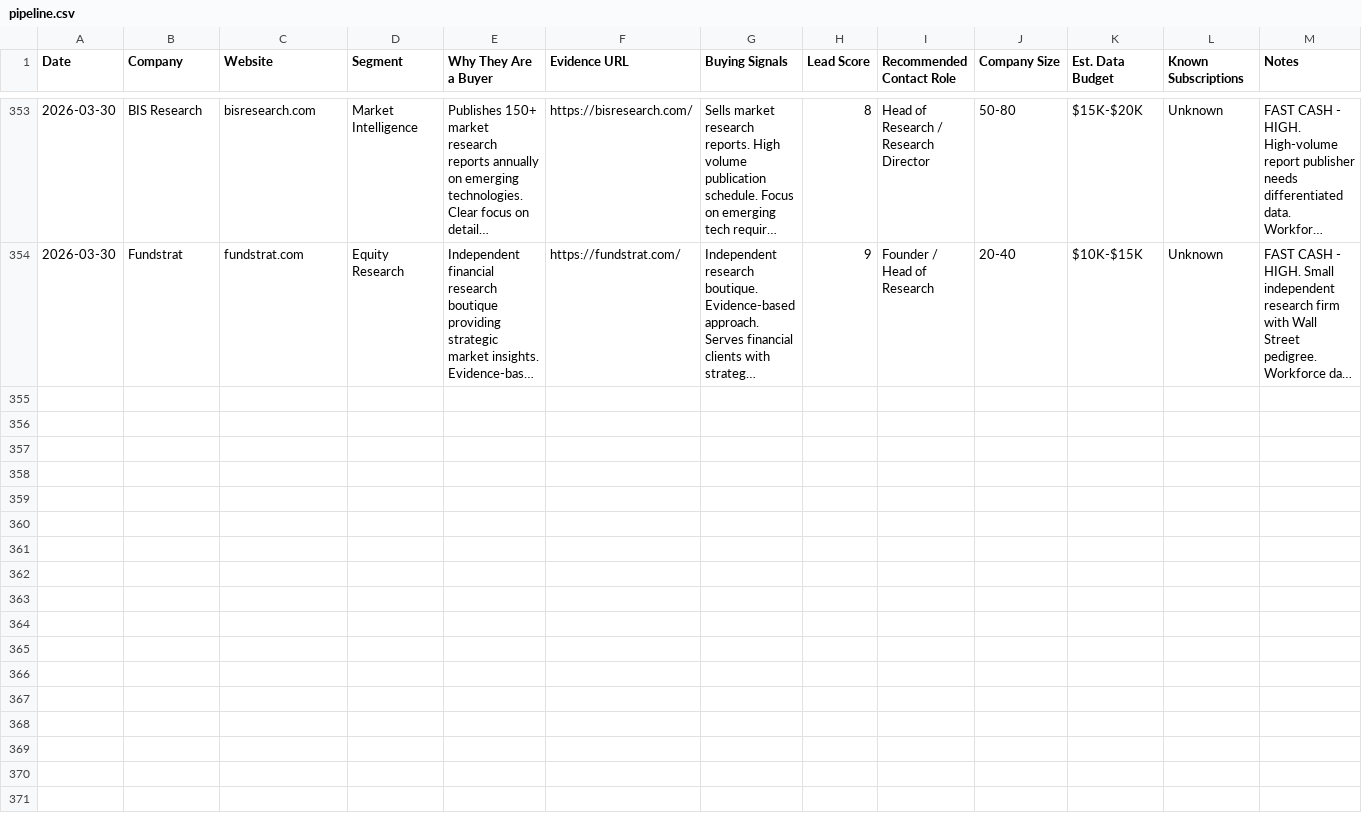
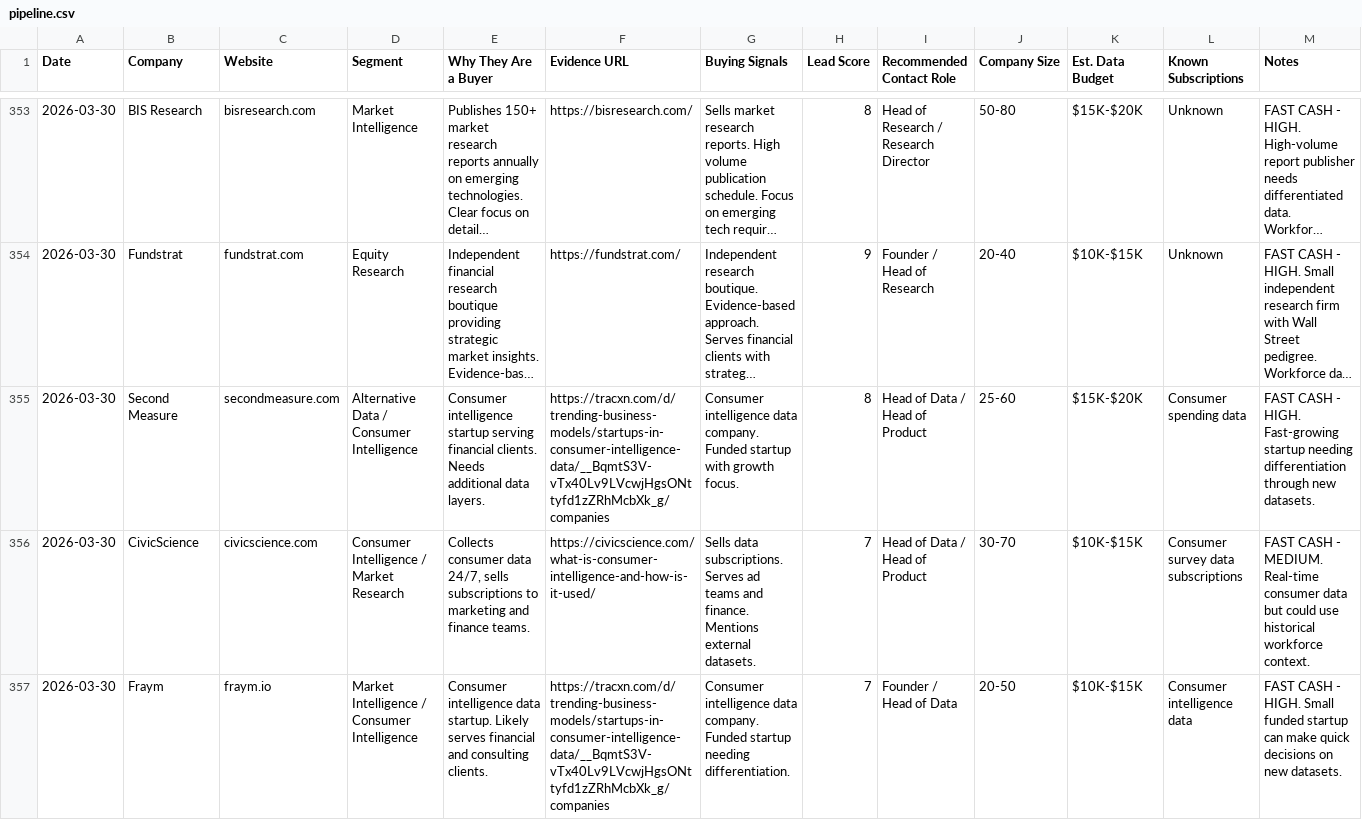
Before and after one commit to Oli-Vivameda/vivameda-social-agent, a CSV file: leads_bi/pipeline.csv, drawn as a sheet; only a part is shown, gaps mark what is left out; long unchanged cells end in …; rows hold the shown columns only; the diff covers the shown part only; the diff names each change by its address in the sheet, - before the commit and + after, or states it on an @@ line.

Commit message:
New BI leads - 2026-03-30

```diff
--- a/leads_bi/pipeline.csv
+++ b/leads_bi/pipeline.csv
+row 355: 2026-03-30 | Second Measure | secondmeasure.com | Alternative Data / Consumer Intelligence | Consumer intelligence startup serving financial clients. Needs additional data layers. | https://tracxn.com/d/trending-business-models/startups-in-consumer-intelligence-data/__BqmtS3V-vTx40Lv9LVcwjHgsONttyfd1zZRhMcbXk_g/companies | Consumer intelligence data company. Funded startup with growth focus. | 8 | Head of Data / Head of Product | 25-60 | $15K-$20K | Consumer spending data | FAST CASH - HIGH. Fast-growing startup needing differentiation through new datasets.
+row 356: 2026-03-30 | CivicScience | civicscience.com | Consumer Intelligence / Market Research | Collects consumer data 24/7, sells subscriptions to marketing and finance teams. | https://civicscience.com/what-is-consumer-intelligence-and-how-is-it-used/ | Sells data subscriptions. Serves ad teams and finance. Mentions external datasets. | 7 | Head of Data / Head of Product | 30-70 | $10K-$15K | Consumer survey data subscriptions | FAST CASH - MEDIUM. Real-time consumer data but could use historical workforce context.
+row 357: 2026-03-30 | Fraym | fraym.io | Market Intelligence / Consumer Intelligence | Consumer intelligence data startup. Likely serves financial and consulting clients. | https://tracxn.com/d/trending-business-models/startups-in-consumer-intelligence-data/__BqmtS3V-vTx40Lv9LVcwjHgsONttyfd1zZRhMcbXk_g/companies | Consumer intelligence data company. Funded startup needing differentiation. | 7 | Founder / Head of Data | 20-50 | $10K-$15K | Consumer intelligence data | FAST CASH - HIGH. Small funded startup can make quick decisions on new datasets.
```
Also changed, not shown: 7 added rows elsewhere in this file, 1 other file.
